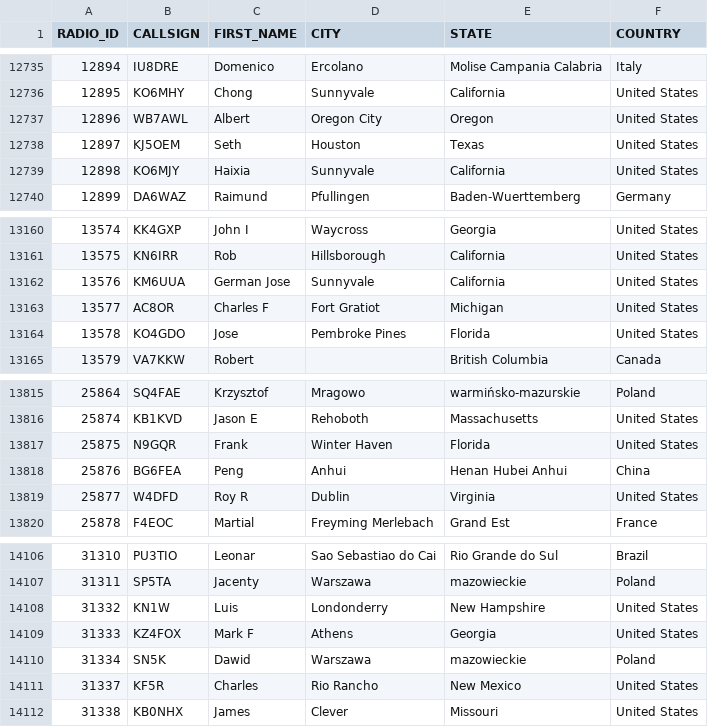
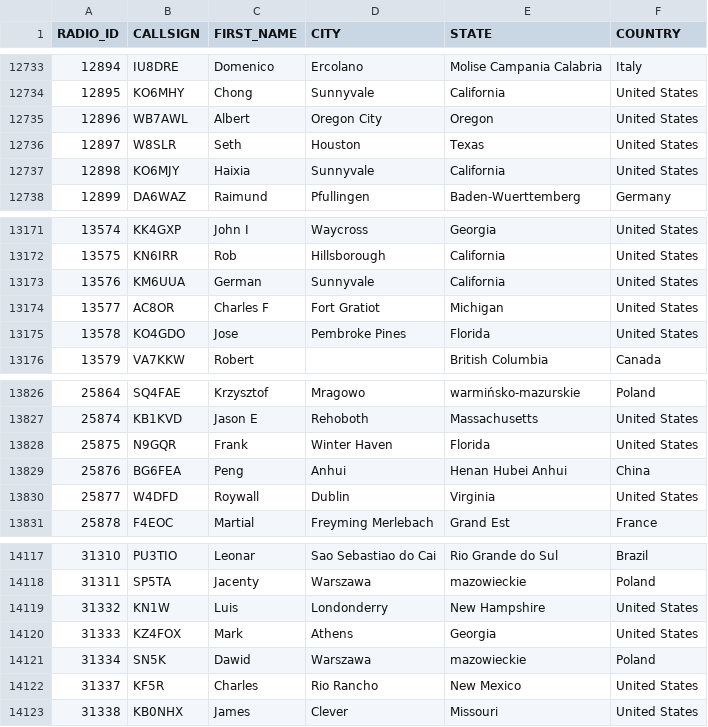
Before and after one commit to DMR-Database/dmr-database-appdata, a CSV file: nxdn.csv, drawn as a sheet; only a part is shown, gaps mark what is left out; the diff covers the shown part only.

```diff
--- a/nxdn.csv
+++ b/nxdn.csv
@@ -12737,3 +12735,3 @@ RADIO_ID,CALLSIGN,FIRST_NAME,CITY,STATE,COUNTRY
 12896,WB7AWL,Albert,Oregon City,Oregon,United States
-12897,KJ5OEM,Seth,Houston,Texas,United States
+12897,W8SLR,Seth,Houston,Texas,United States
 12898,KO6MJY,Haixia,Sunnyvale,California,United States
@@ -13161,3 +13172,3 @@ RADIO_ID,CALLSIGN,FIRST_NAME,CITY,STATE,COUNTRY
 13575,KN6IRR,Rob,Hillsborough,California,United States
-13576,KM6UUA,German Jose,Sunnyvale,California,United States
+13576,KM6UUA,German,Sunnyvale,California,United States
 13577,AC8OR,Charles F,Fort Gratiot,Michigan,United States
@@ -13818,3 +13829,3 @@ RADIO_ID,CALLSIGN,FIRST_NAME,CITY,STATE,COUNTRY
 25876,BG6FEA,Peng,Anhui,Henan Hubei Anhui,China
-25877,W4DFD,Roy R,Dublin,Virginia,United States
+25877,W4DFD,Roywall,Dublin,Virginia,United States
 25878,F4EOC,Martial,Freyming Merlebach,Grand Est,France
@@ -14108,3 +14119,3 @@ RADIO_ID,CALLSIGN,FIRST_NAME,CITY,STATE,COUNTRY
 31332,KN1W,Luis,Londonderry,New Hampshire,United States
-31333,KZ4FOX,Mark F,Athens,Georgia,United States
+31333,KZ4FOX,Mark,Athens,Georgia,United States
 31334,SN5K,Dawid,Warszawa,mazowieckie,Poland
```
Also changed, not shown: 14 added rows, 3 removed rows and 1 edited cell elsewhere in this file, dapnet.csv, 6 other files.
